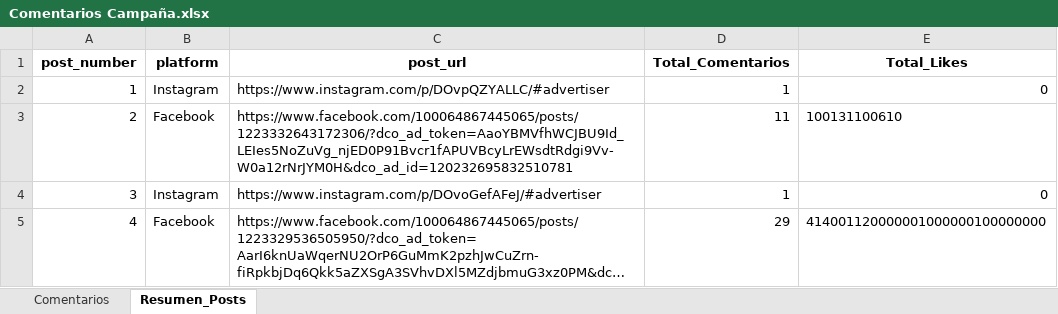
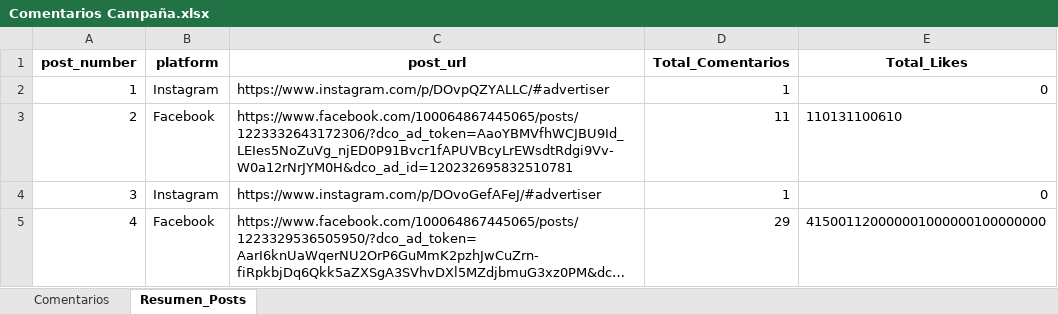
Before and after one commit to sociallisteningalpina-lang/dashboard-Mochisaurios, an Excel workbook: Comentarios Campaña.xlsx, sheet Resumen_Posts, drawn as a sheet; long unchanged cells end in …; values as stored, in another font and other column widths than the file's, no borders; the diff names each change by its address in the sheet, - before the commit and + after, or states it on an @@ line.

```diff
--- a/Comentarios Campaña.xlsx (sheet Resumen_Posts)
+++ b/Comentarios Campaña.xlsx (sheet Resumen_Posts)
-E3 (Total_Likes): 100131100610
+E3 (Total_Likes): 110131100610
-E5 (Total_Likes): 414001120000001000000100000000
+E5 (Total_Likes): 415001120000001000000100000000
```
Also changed, not shown: sheet Comentarios.
